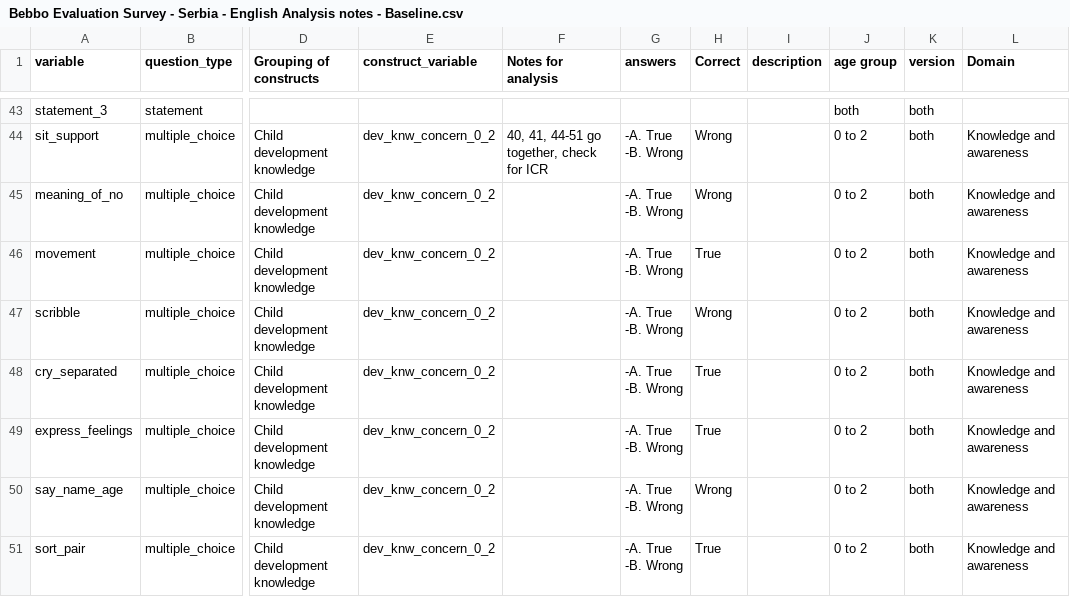
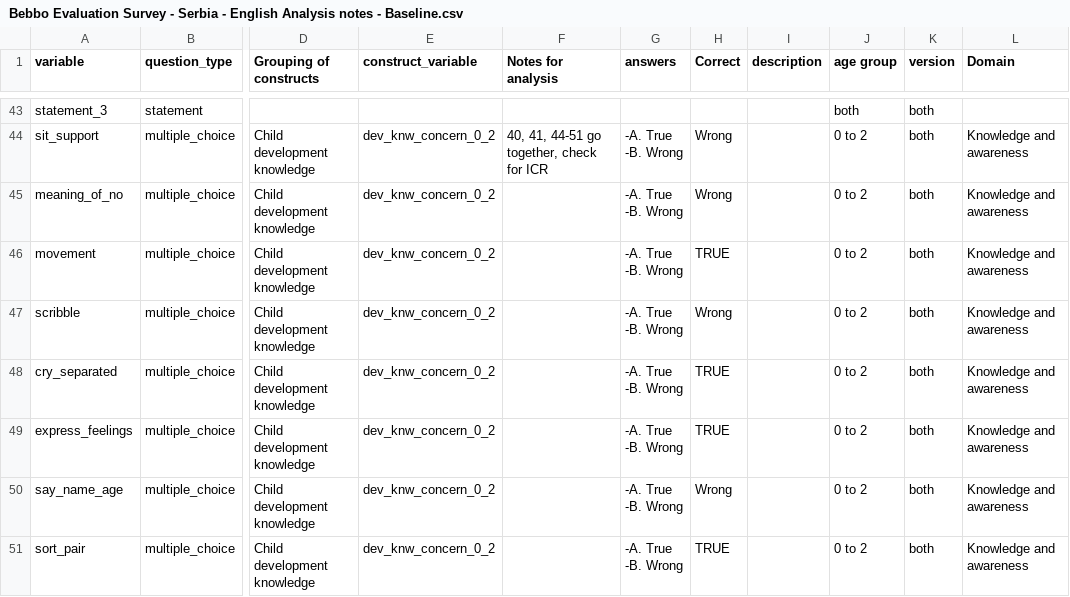
Before and after one commit to vlab-research/project-bebbo, a CSV file: data/raw/Bebbo Evaluation Survey - Serbia - English Analysis notes - Baseline.csv, drawn as a sheet; only a part is shown, gaps mark what is left out; the diff covers the shown part only; the diff names each change by its address in the sheet, - before the commit and + after, or states it on an @@ line.

```diff
--- a/data/raw/Bebbo Evaluation Survey - Serbia - English Analysis notes - Baseline.csv
+++ b/data/raw/Bebbo Evaluation Survey - Serbia - English Analysis notes - Baseline.csv
-H46 (Correct): True
+H46 (Correct): TRUE
-H48:H49 (Correct): True
+H48:H49 (Correct): TRUE
-H51 (Correct): True
+H51 (Correct): TRUE
```
Also changed, not shown: 31 edited cells elsewhere in this file.
